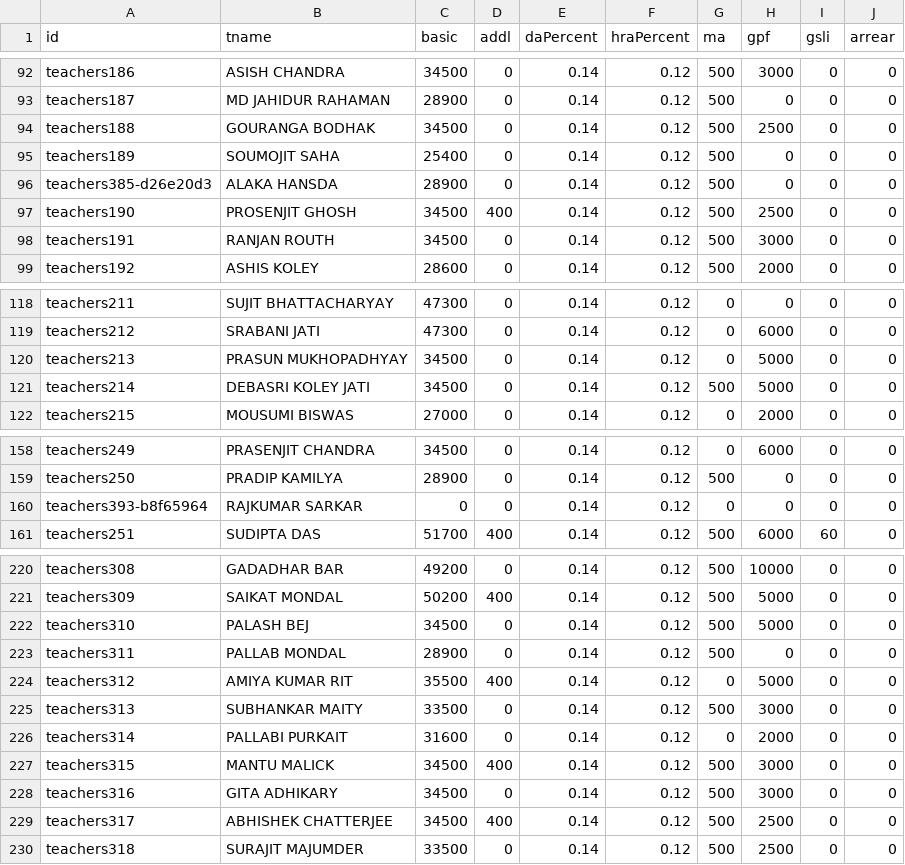
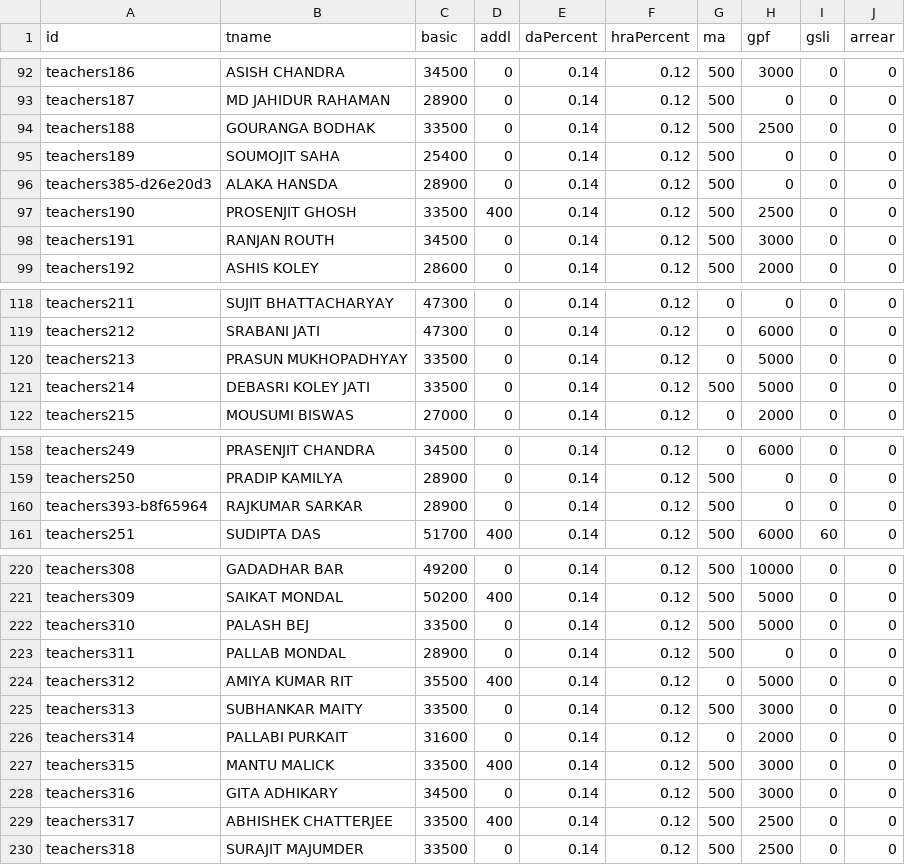
Before and after one commit to amtawestwbtpta/salary, a CSV file: february.csv, drawn as a sheet; only a part is shown, gaps mark what is left out; the diff covers the shown part only.

```diff
--- a/february.csv
+++ b/february.csv
@@ -93,6 +93,6 @@ teachers186,ASISH CHANDRA,34500,0,0.14,0.12,500,3000,0,0
 teachers187,MD JAHIDUR RAHAMAN,28900,0,0.14,0.12,500,0,0,0
-teachers188,GOURANGA BODHAK,34500,0,0.14,0.12,500,2500,0,0
+teachers188,GOURANGA BODHAK,33500,0,0.14,0.12,500,2500,0,0
 teachers189,SOUMOJIT SAHA,25400,0,0.14,0.12,500,0,0,0
 teachers385-d26e20d3,ALAKA HANSDA,28900,0,0.14,0.12,500,0,0,0
-teachers190,PROSENJIT GHOSH,34500,400,0.14,0.12,500,2500,0,0
+teachers190,PROSENJIT GHOSH,33500,400,0.14,0.12,500,2500,0,0
 teachers191,RANJAN ROUTH,34500,0,0.14,0.12,500,3000,0,0
@@ -119,4 +119,4 @@ teachers211,SUJIT BHATTACHARYAY,47300,0,0.14,0.12,0,0,0,0
 teachers212,SRABANI JATI,47300,0,0.14,0.12,0,6000,0,0
-teachers213,PRASUN MUKHOPADHYAY,34500,0,0.14,0.12,0,5000,0,0
-teachers214,DEBASRI KOLEY JATI,34500,0,0.14,0.12,500,5000,0,0
+teachers213,PRASUN MUKHOPADHYAY,33500,0,0.14,0.12,0,5000,0,0
+teachers214,DEBASRI KOLEY JATI,33500,0,0.14,0.12,500,5000,0,0
 teachers215,MOUSUMI BISWAS,27000,0,0.14,0.12,0,2000,0,0
@@ -159,3 +159,3 @@ teachers249,PRASENJIT CHANDRA,34500,0,0.14,0.12,0,6000,0,0
 teachers250,PRADIP KAMILYA,28900,0,0.14,0.12,500,0,0,0
-teachers393-b8f65964,RAJKUMAR SARKAR,0,0,0.14,0.12,0,0,0,0
+teachers393-b8f65964,RAJKUMAR SARKAR,28900,0,0.14,0.12,500,0,0,0
 teachers251,SUDIPTA DAS,51700,400,0.14,0.12,500,6000,60,0
@@ -221,3 +221,3 @@ teachers308,GADADHAR BAR,49200,0,0.14,0.12,500,10000,0,0
 teachers309,SAIKAT MONDAL,50200,400,0.14,0.12,500,5000,0,0
-teachers310,PALASH BEJ,34500,0,0.14,0.12,500,5000,0,0
+teachers310,PALASH BEJ,33500,0,0.14,0.12,500,5000,0,0
 teachers311,PALLAB MONDAL,28900,0,0.14,0.12,500,0,0,0
@@ -226,5 +226,5 @@ teachers313,SUBHANKAR MAITY,33500,0,0.14,0.12,500,3000,0,0
 teachers314,PALLABI PURKAIT,31600,0,0.14,0.12,0,2000,0,0
-teachers315,MANTU MALICK,34500,400,0.14,0.12,500,3000,0,0
+teachers315,MANTU MALICK,33500,400,0.14,0.12,500,3000,0,0
 teachers316,GITA ADHIKARY,34500,0,0.14,0.12,500,3000,0,0
-teachers317,ABHISHEK CHATTERJEE,34500,400,0.14,0.12,500,2500,0,0
+teachers317,ABHISHEK CHATTERJEE,33500,400,0.14,0.12,500,2500,0,0
 teachers318,SURAJIT MAJUMDER,33500,0,0.14,0.12,500,2500,0,0
```
Also changed, not shown: 25 edited cells elsewhere in this file, december.csv, january.csv, 5 other files.
